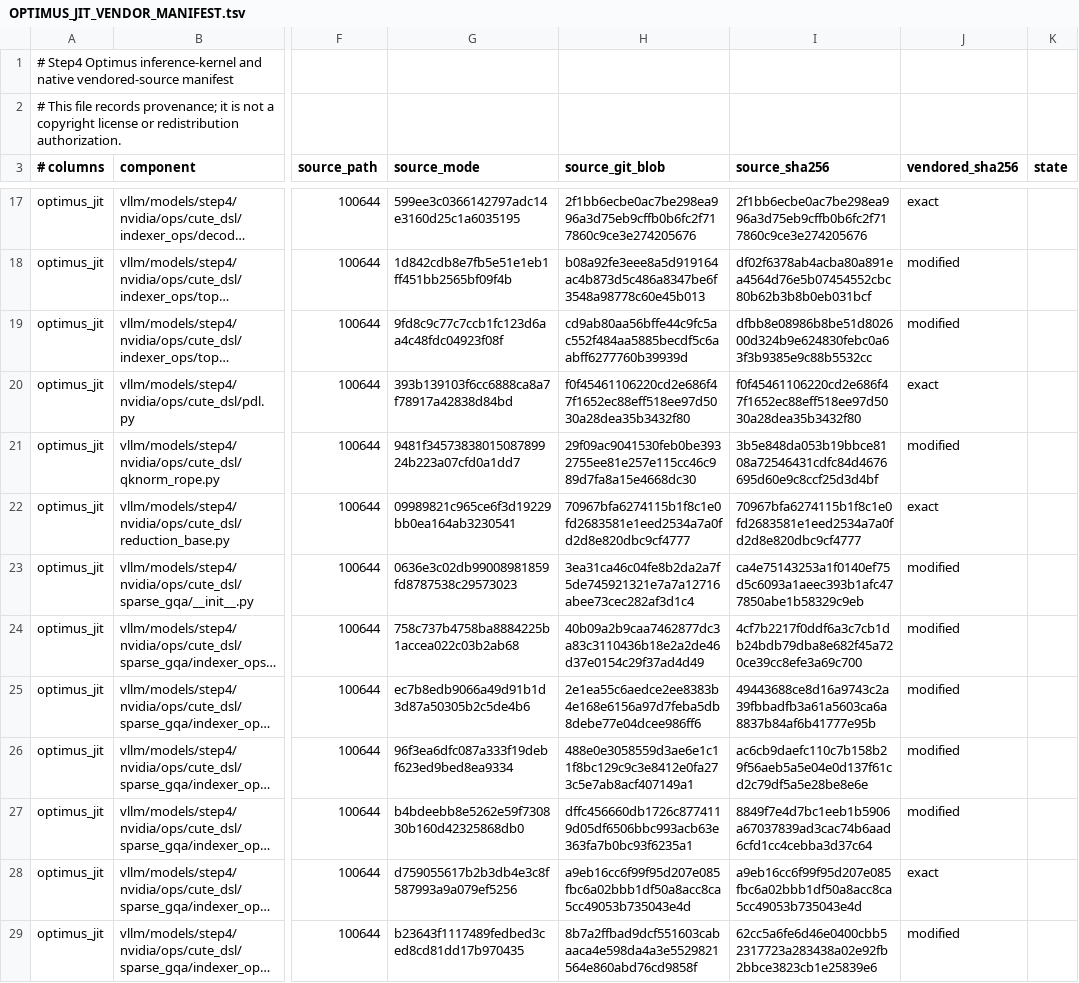
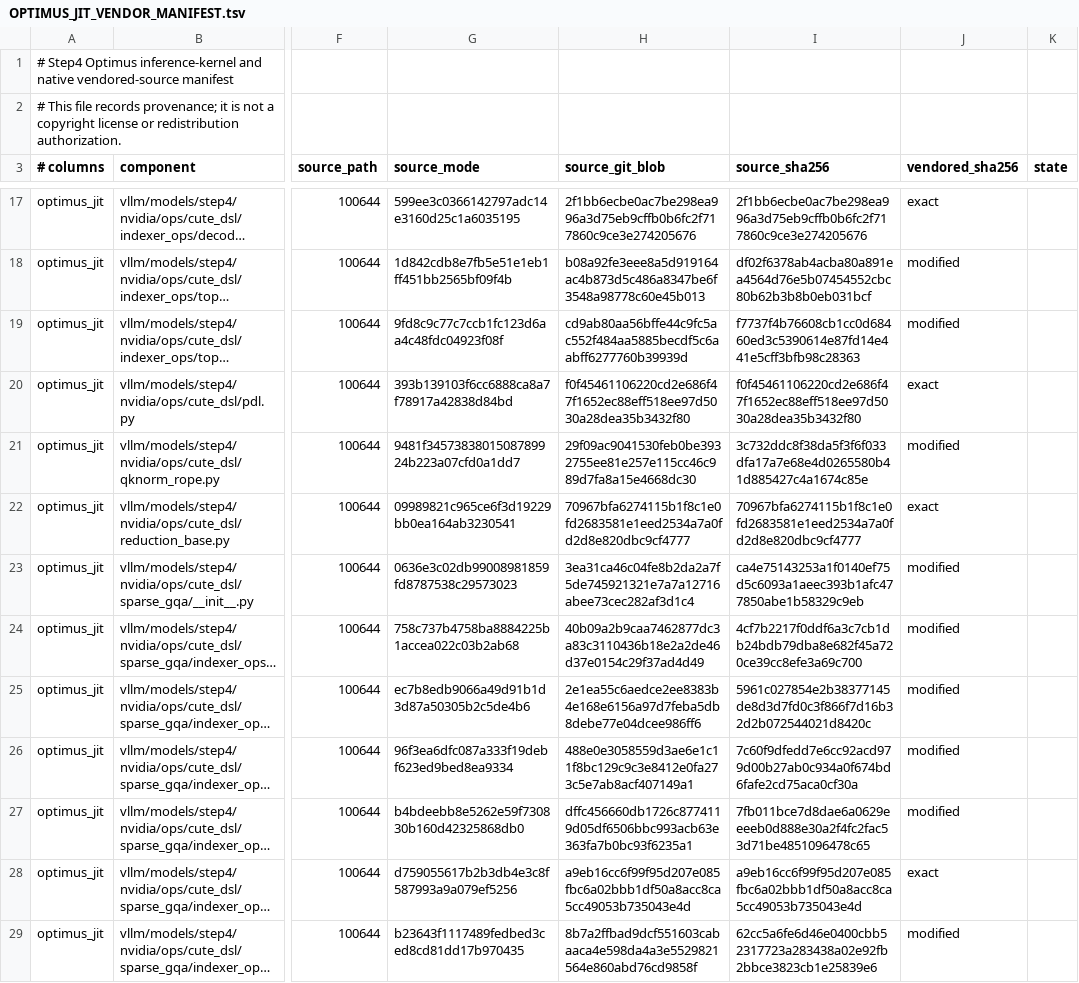
Before and after one commit to SelfDLer/vllm-ascend-step4, a TSV file: OPTIMUS_JIT_VENDOR_MANIFEST.tsv, drawn as a sheet; only a part is shown, gaps mark what is left out; long unchanged cells end in …; the diff covers the shown part only; the diff names each change by its address in the sheet, - before the commit and + after, or states it on an @@ line.

```diff
--- a/OPTIMUS_JIT_VENDOR_MANIFEST.tsv
+++ b/OPTIMUS_JIT_VENDOR_MANIFEST.tsv
-I19 (source_sha256): dfbb8e08986b8be51d802600d324b9e624830febc0a63f3b9385e9c88b5532cc
+I19 (source_sha256): f7737f4b76608cb1cc0d68460ed3c5390614e87fd14e441e5cff3bfb98c28363
-I21 (source_sha256): 3b5e848da053b19bbce8108a72546431cdfc84d4676695d60e9c8ccf25d3d4bf
+I21 (source_sha256): 3c732ddc8f38da5f3f6f033dfa17a7e68e4d0265580b41d885427c4a1674c85e
-I25 (source_sha256): 49443688ce8d16a9743c2a39fbbadfb3a61a5603ca6a8837b84af6b41777e95b
+I25 (source_sha256): 5961c027854e2b38377145de8d3d7fd0c3f866f7d16b32d2b072544021d8420c
-I26 (source_sha256): ac6cb9daefc110c7b158b29f56aeb5a5e04e0d137f61cd2c79df5a5e28be8e6e
+I26 (source_sha256): 7c60f9dfedd7e6cc92acd979d00b27ab0c934a0f674bd6fafe2cd75aca0cf30a
-I27 (source_sha256): 8849f7e4d7bc1eeb1b5906a67037839ad3cac74b6aad6cfd1cc4cebba3d37c64
+I27 (source_sha256): 7fb011bce7d8dae6a0629eeeeb0d888e30a2f4fc2fac53d71be4851096478c65
```
Also changed, not shown: 1 added row and 16 edited cells elsewhere in this file, 7 other files.
